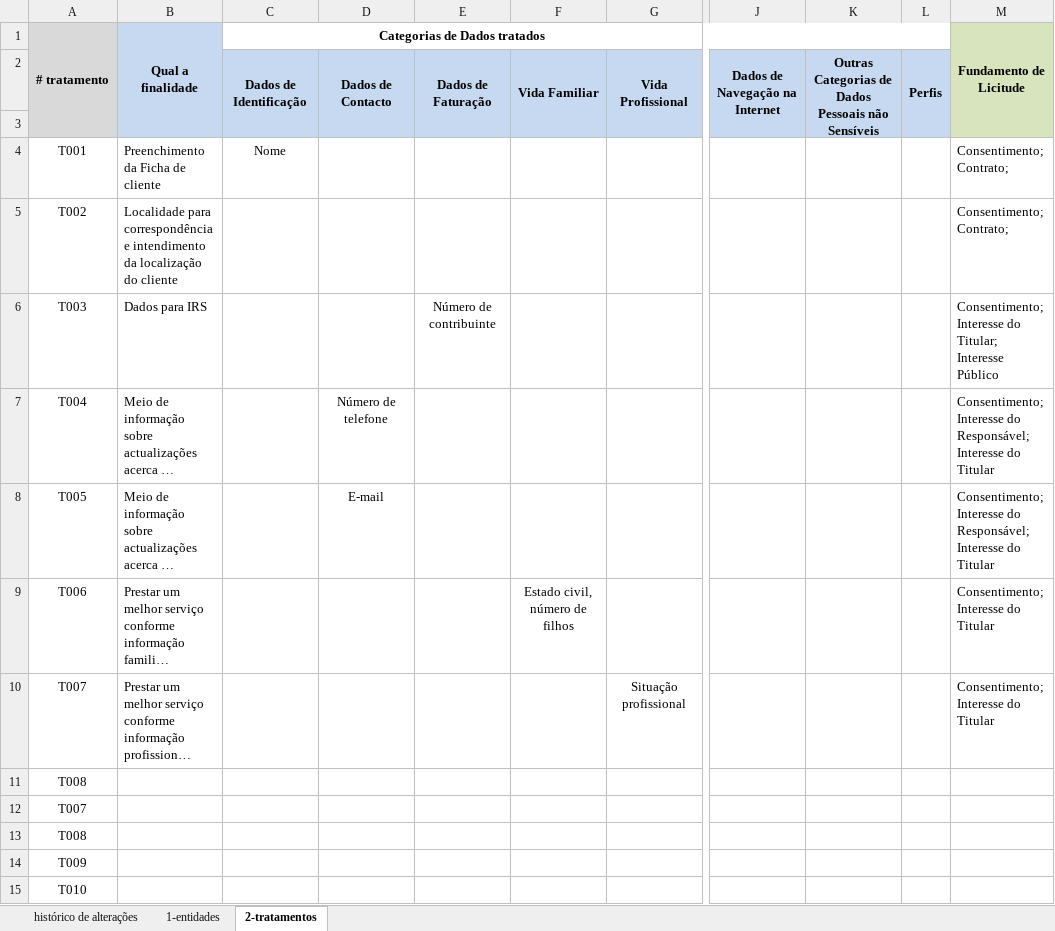
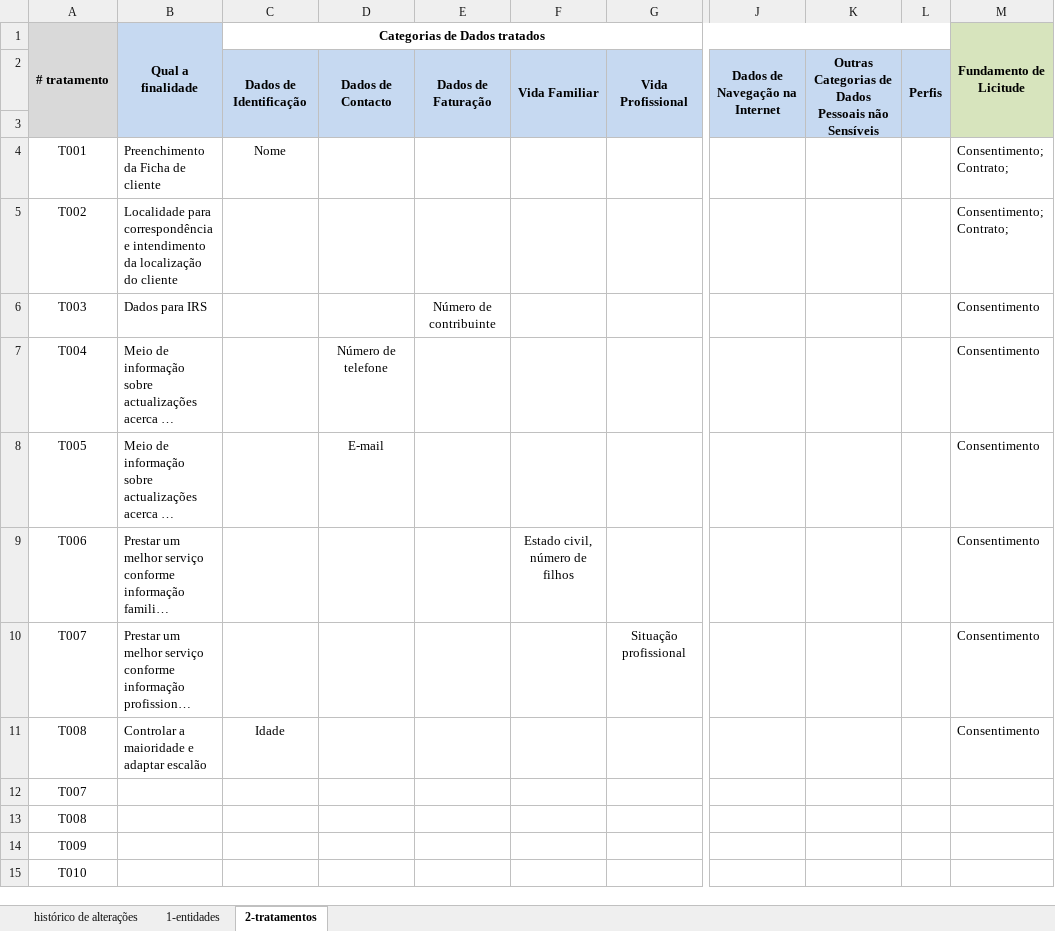
Before and after one commit to SergioCarreirinha/LAPR5, an Excel workbook: template RGPD registos.xlsx, sheet 2-tratamentos, drawn as a sheet; only a part is shown, gaps mark what is left out; long unchanged cells end in …; values as stored, in another font and other column widths than the file's, no borders; the diff names each change by its address in the sheet, - before the commit and + after, or states it on an @@ line.

Commit message:
GDPR - Changes to the template

```diff
--- a/template RGPD registos.xlsx (sheet 2-tratamentos)
+++ b/template RGPD registos.xlsx (sheet 2-tratamentos)
-M6 (Fundamento de Licitude): Consentimento; Interesse do Titular; Interesse Público
+M6 (Fundamento de Licitude): Consentimento
-M7:M8 (Fundamento de Licitude): Consentimento; Interesse do Responsável; Interesse do Titular
+M7:M8 (Fundamento de Licitude): Consentimento
-M9:M10 (Fundamento de Licitude): Consentimento; Interesse do Titular
+M9:M10 (Fundamento de Licitude): Consentimento
-B11 (Qual a finalidade): (empty)
+B11 (Qual a finalidade): Controlar a maioridade e adaptar escalão
-C11 (Categorias de Dados tratados): (empty)
+C11 (Categorias de Dados tratados): Idade
-M11 (Fundamento de Licitude): (empty)
+M11 (Fundamento de Licitude): Consentimento
```
Also changed, not shown: sheet 1-entidades.
